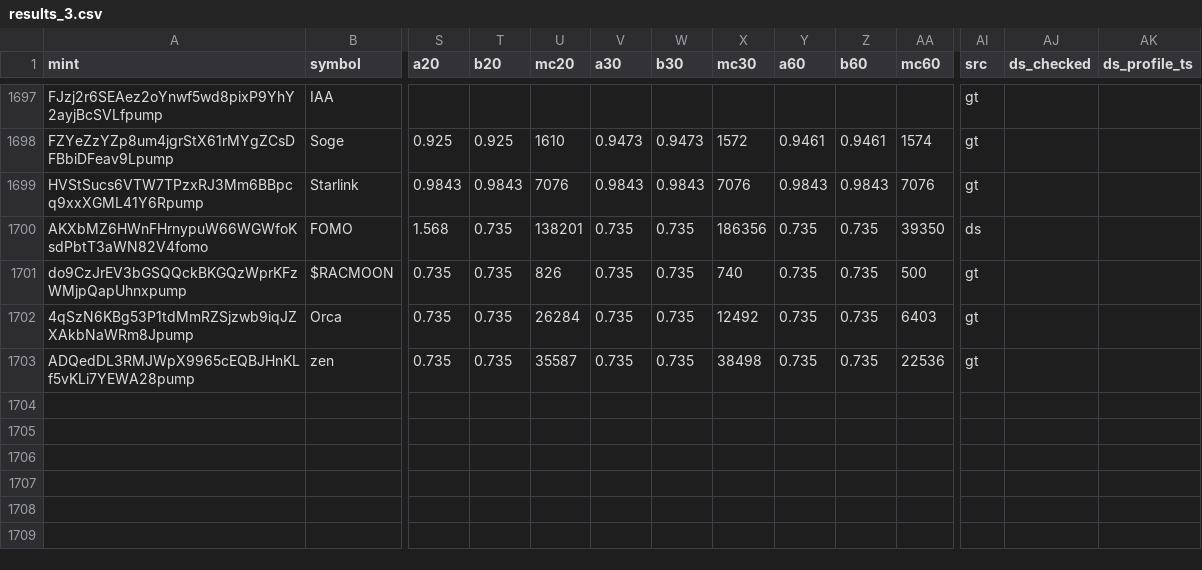
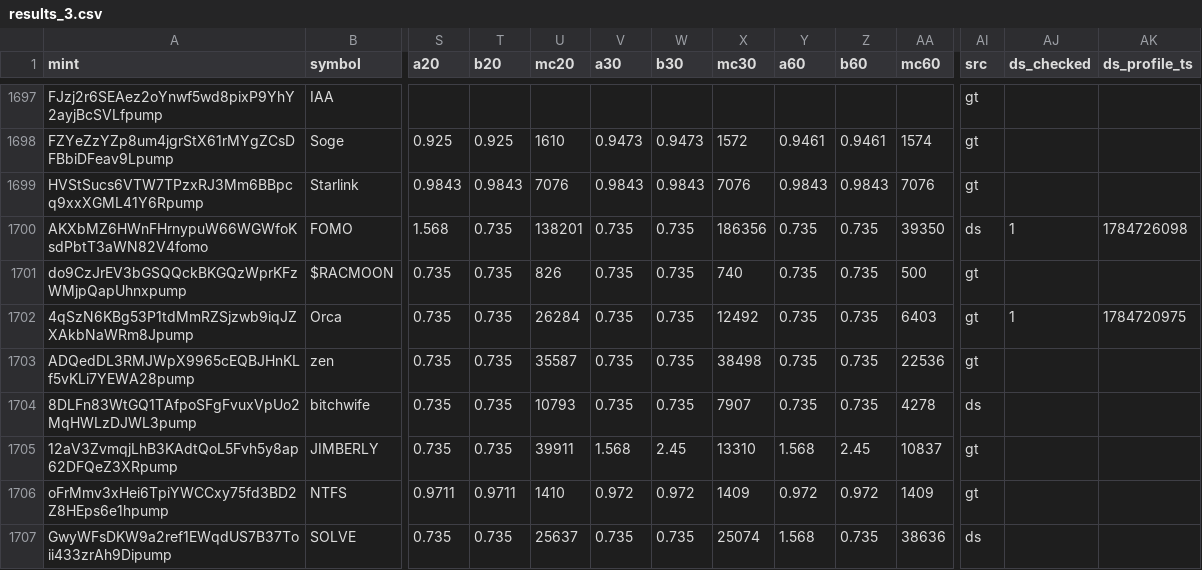
Before and after one commit to sachinbatra1971-byte/memecoin-research, a CSV file: data/backfill/results_3.csv, drawn as a sheet; only a part is shown, gaps mark what is left out; rows hold the shown columns only; the diff names each change by its address in the sheet, - before the commit and + after, or states it on an @@ line.

Commit message:
backfill shard 3 2026-11-20 00:44

```diff
--- a/data/backfill/results_3.csv
+++ b/data/backfill/results_3.csv
-AJ1700 (ds_checked): (empty)
+AJ1700 (ds_checked): 1
-AK1700 (ds_profile_ts): (empty)
+AK1700 (ds_profile_ts): 1784726098
-AJ1702 (ds_checked): (empty)
+AJ1702 (ds_checked): 1
-AK1702 (ds_profile_ts): (empty)
+AK1702 (ds_profile_ts): 1784720975
+row 1704: 8DLFn83WtGQ1TAfpoSFgFvuxVpUo2MqHWLzDJWL3pump | bitchwife | 0.735 | 0.735 | 10793 | 0.735 | 0.735 | 7907 | 0.735 | 0.735 | 4278 | ds
+row 1705: 12aV3ZvmqjLhB3KAdtQoL5Fvh5y8ap62DFQeZ3XRpump | JIMBERLY | 0.735 | 0.735 | 39911 | 1.568 | 2.45 | 13310 | 1.568 | 2.45 | 10837 | gt
+row 1706: oFrMmv3xHei6TpiYWCCxy75fd3BD2Z8HEps6e1hpump | NTFS | 0.9711 | 0.9711 | 1410 | 0.972 | 0.972 | 1409 | 0.972 | 0.972 | 1409 | gt
+row 1707: GwyWFsDKW9a2ref1EWqdUS7B37Toii433zrAh9Dipump | SOLVE | 0.735 | 0.735 | 25637 | 0.735 | 0.735 | 25074 | 1.568 | 0.735 | 38636 | ds
```
Also changed, not shown: data/backfill/status_3.csv.
